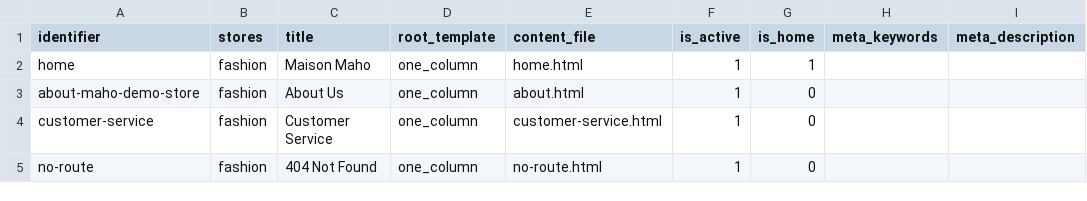
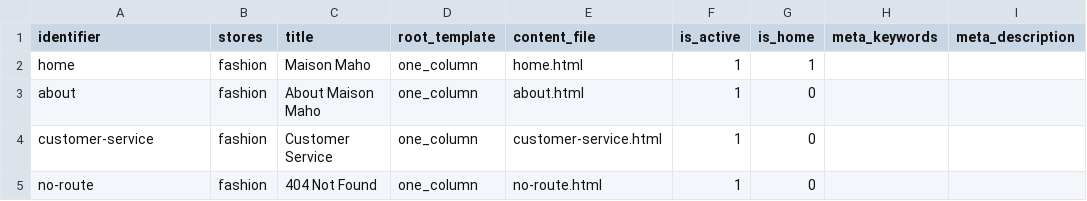
Before and after one commit to MahoCommerce/maho-sample-data, a CSV file: packs/fashion/cms_pages.csv, drawn as a sheet.

Commit message:
Renamed the Fashion about page to about, like the other industry stores

```diff
--- a/packs/fashion/cms_pages.csv
+++ b/packs/fashion/cms_pages.csv
@@ -2,3 +2,3 @@ identifier,stores,title,root_template,content_file,is_active,is_home,meta_keywor
 home,fashion,Maison Maho,one_column,home.html,1,1,,
-about-maho-demo-store,fashion,About Us,one_column,about.html,1,0,,
+about,fashion,About Maison Maho,one_column,about.html,1,0,,
 customer-service,fashion,Customer Service,one_column,customer-service.html,1,0,,
```
Also changed, not shown: 1 other file.
